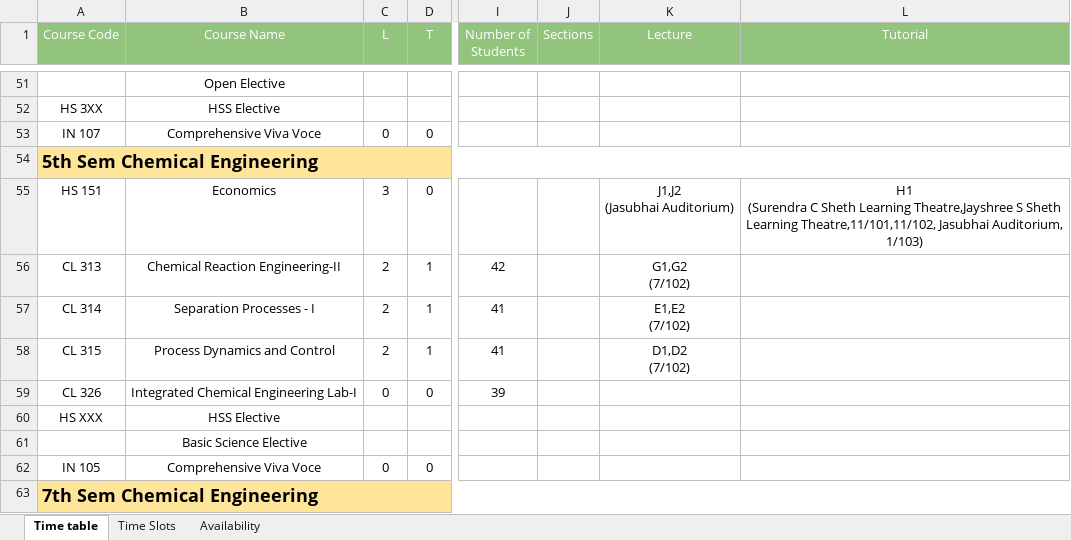
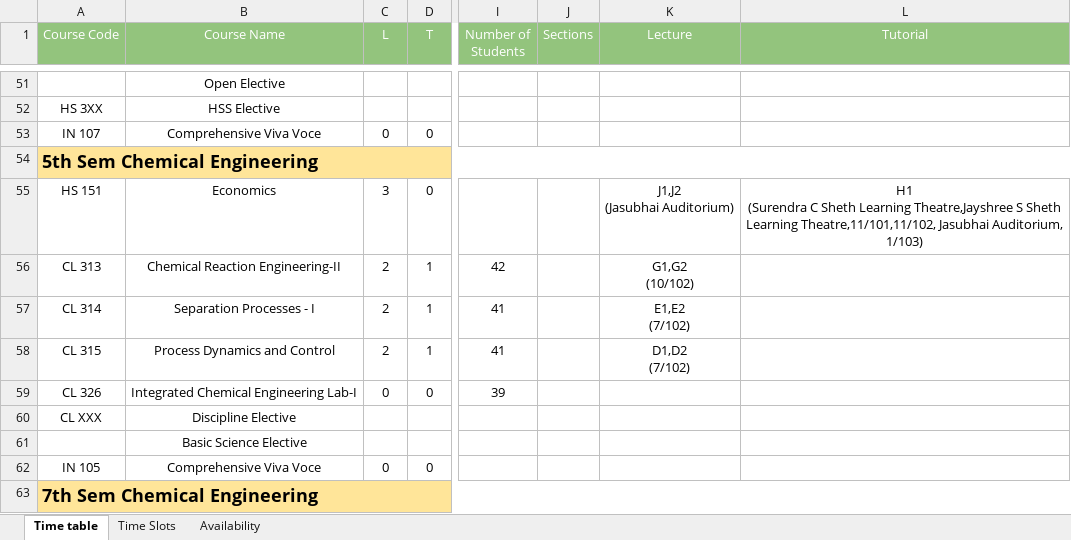
Before and after one commit to StuxH4-X/timetable-iitgn, an Excel workbook: Timetable, Sem-I, 2025-26.xlsx, sheet Time table, drawn as a sheet; only a part is shown, gaps mark what is left out; values as stored, in another font and other column widths than the file's, no borders; charts and pictures not drawn; ↵ is a line break in a cell; the diff covers the shown part only; the diff names each change by its address in the sheet, - before the commit and + after, or states it on an @@ line.

```diff
--- a/Timetable, Sem-I, 2025-26.xlsx (sheet Time table)
+++ b/Timetable, Sem-I, 2025-26.xlsx (sheet Time table)
-K56 (Lecture): G1,G2 ↵ (7/102)
+K56 (Lecture): G1,G2 ↵ (10/102)
-A60 (Course Code): HS XXX
+A60 (Course Code): CL XXX
-B60 (Course Name): HSS Elective
+B60 (Course Name): Discipline Elective
```
Also changed, not shown: 2 added rows, 1 removed row, 43 edited cells and cell formats elsewhere in this sheet, sheet Availability.
